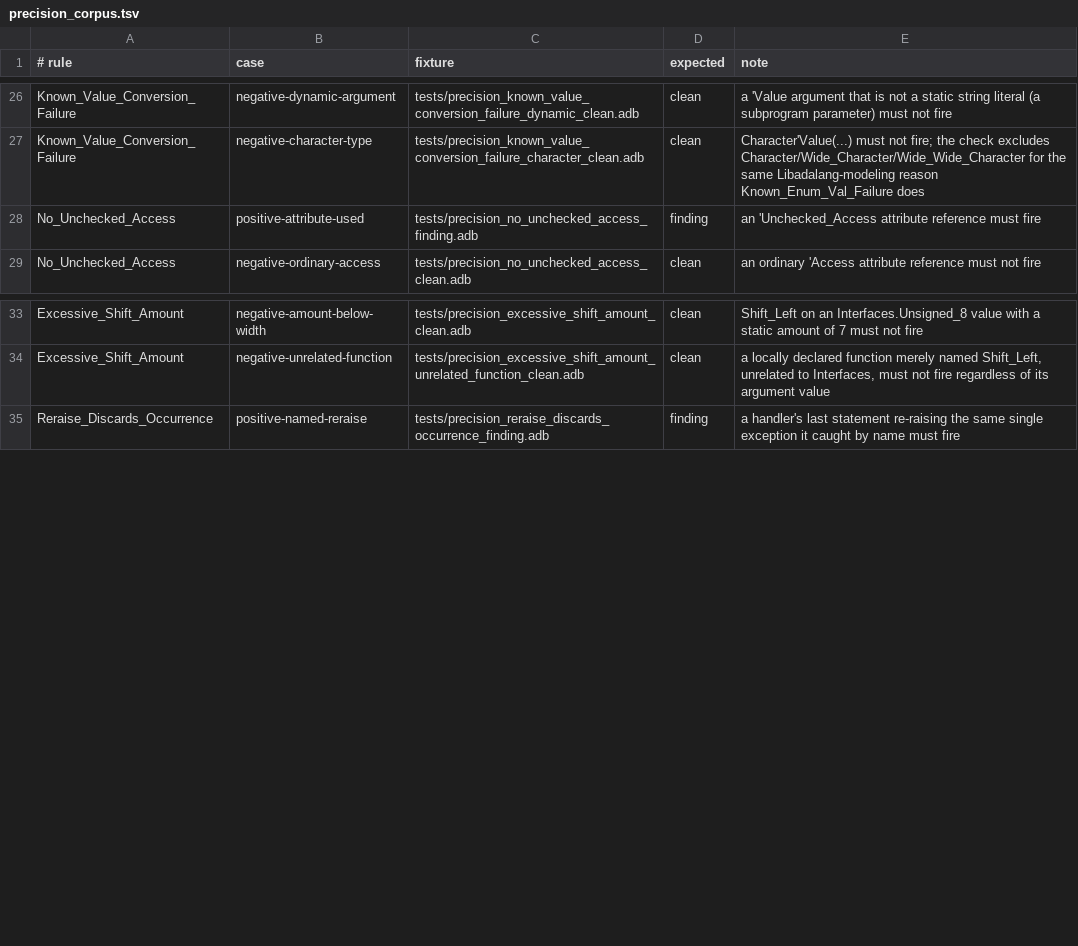
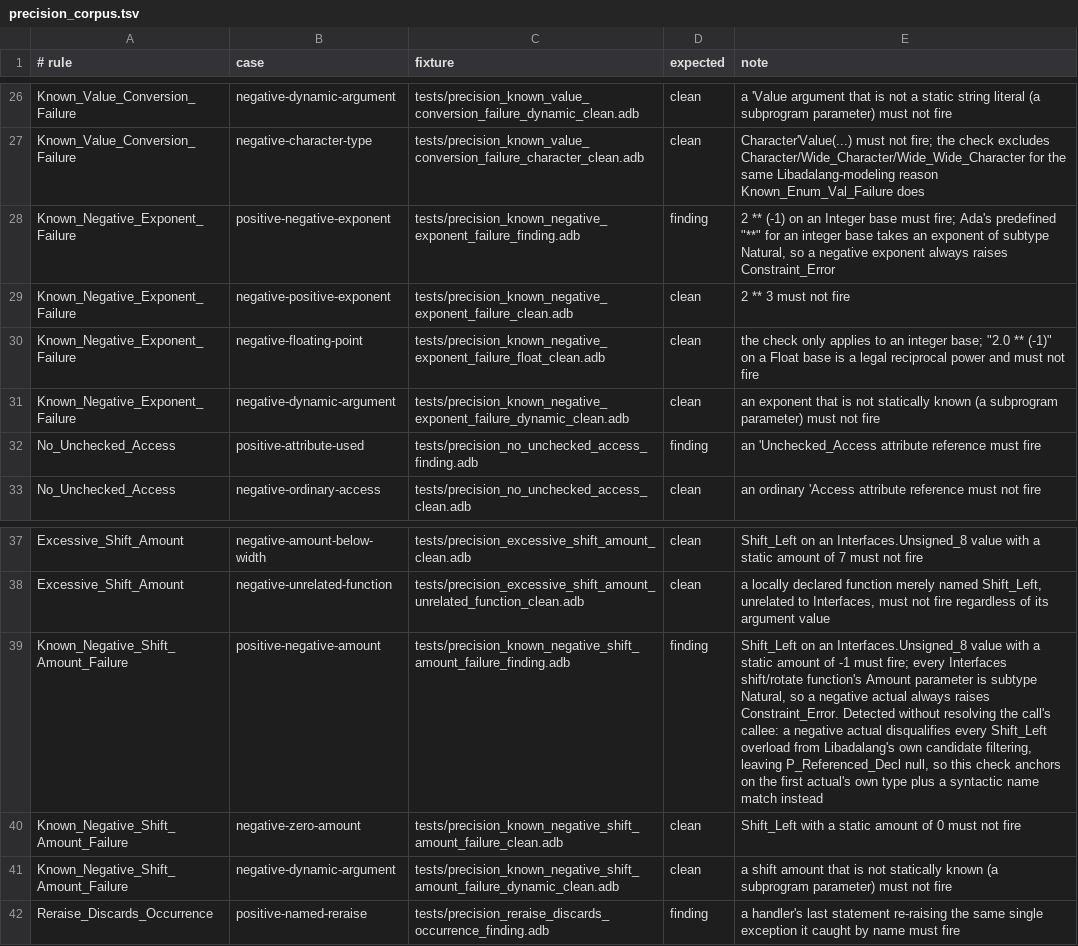
Before and after one commit to mmartign/AdaLang_Analyzer, a TSV file: quality/precision_corpus.tsv, drawn as a sheet; only a part is shown, gaps mark what is left out; the diff names each change by its address in the sheet, - before the commit and + after, or states it on an @@ line.

```diff
--- a/quality/precision_corpus.tsv
+++ b/quality/precision_corpus.tsv
+row 28: Known_Negative_Exponent_Failure | positive-negative-exponent | tests/precision_known_negative_exponent_failure_finding.adb | finding | 2 ** (-1) on an Integer base must fire; Ada's predefined "**" for an integer base takes an exponent of subtype Natural, so a negative exponent always raises Constraint_Error
+row 29: Known_Negative_Exponent_Failure | negative-positive-exponent | tests/precision_known_negative_exponent_failure_clean.adb | clean | 2 ** 3 must not fire
+row 30: Known_Negative_Exponent_Failure | negative-floating-point | tests/precision_known_negative_exponent_failure_float_clean.adb | clean | the check only applies to an integer base; "2.0 ** (-1)" on a Float base is a legal reciprocal power and must not fire
+row 31: Known_Negative_Exponent_Failure | negative-dynamic-argument | tests/precision_known_negative_exponent_failure_dynamic_clean.adb | clean | an exponent that is not statically known (a subprogram parameter) must not fire
+row 39: Known_Negative_Shift_Amount_Failure | positive-negative-amount | tests/precision_known_negative_shift_amount_failure_finding.adb | finding | Shift_Left on an Interfaces.Unsigned_8 value with a static amount of -1 must fire; every Interfaces shift/rotate function's Amount parameter is subtype Natural, so a negative actual always raises Constraint_Error. Detected without resolving the call's callee: a negative actual disqualifies every Shift_Left overload from Libadalang's own candidate filtering, leaving P_Referenced_Decl null, so this check anchors on the first actual's own type plus a syntactic name match instead
+row 40: Known_Negative_Shift_Amount_Failure | negative-zero-amount | tests/precision_known_negative_shift_amount_failure_clean.adb | clean | Shift_Left with a static amount of 0 must not fire
+row 41: Known_Negative_Shift_Amount_Failure | negative-dynamic-argument | tests/precision_known_negative_shift_amount_failure_dynamic_clean.adb | clean | a shift amount that is not statically known (a subprogram parameter) must not fire
```
Also changed, not shown: quality/release_metrics.csv, 14 other files.
